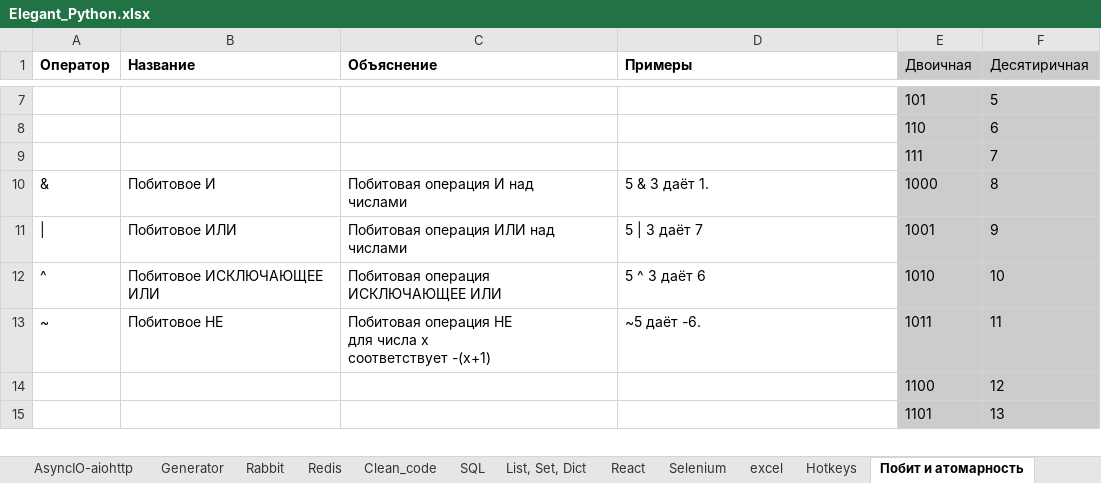
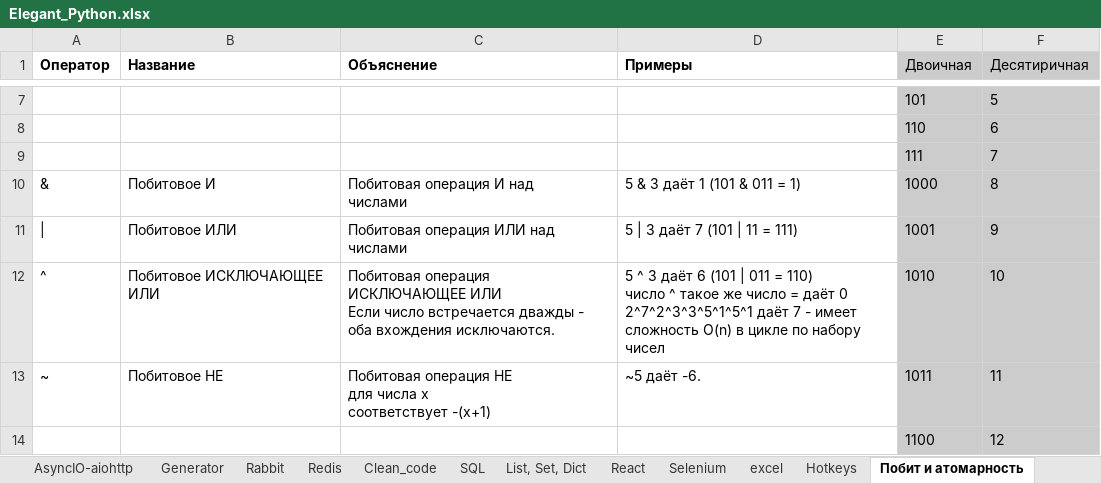
Before and after one commit to Antohnio123/HandshakesFastApi, an Excel workbook: Elegant_Python.xlsx, sheet Побит и атомарность, drawn as a sheet; only a part is shown, gaps mark what is left out; the shorter side is filled out with more unchanged rows; values as stored, in another font and other column widths than the file's, no borders; ↵ is a line break in a cell; the diff names each change by its address in the sheet, - before the commit and + after, or states it on an @@ line.

```diff
--- a/Elegant_Python.xlsx (sheet Побит и атомарность)
+++ b/Elegant_Python.xlsx (sheet Побит и атомарность)
-D10 (Примеры): 5 & 3 даёт 1.
+D10 (Примеры): 5 & 3 даёт 1 (101 & 011 = 1)
-D11 (Примеры): 5 | 3 даёт 7
+D11 (Примеры): 5 | 3 даёт 7 (101 | 11 = 111)
-C12 (Объяснение): …ИСКЛЮЧАЮЩЕЕ ИЛИ
+C12 (Объяснение): …ИСКЛЮЧАЮЩЕЕ ИЛИ ↵ Если число встречается дважды - оба вхождения исключаются.
-D12 (Примеры): …^ 3 даёт 6
+D12 (Примеры): …^ 3 даёт 6 (101 | 011 = 110) ↵ число ^ такое же число = даёт 0 ↵ 2^7^2^3^3^5^1^5^1 даёт 7 - имеет сложность O(n) в цикле по набору чисел
```
Also changed, not shown: sheet List, Set, Dict, sheet Django, sheet Algorythms, sheet excel, sheet Redis, other sheet tabs, 4 other files.
